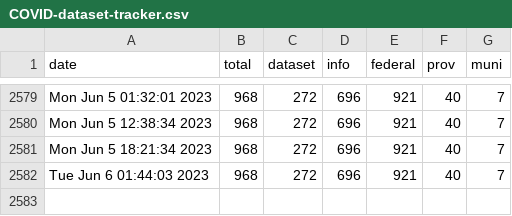
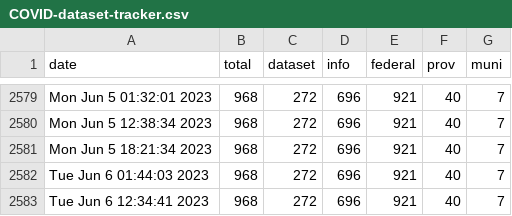
Before and after one commit to PatLittle/OpenGov_R_Scripts, a CSV file: COVID-dataset-tracker.csv, drawn as a sheet; only a part is shown, gaps mark what is left out; the diff names each change by its address in the sheet, - before the commit and + after, or states it on an @@ line.

```diff
--- a/COVID-dataset-tracker.csv
+++ b/COVID-dataset-tracker.csv
+row 2583: Tue Jun 6 12:34:41 2023 | 968 | 272 | 696 | 921 | 40 | 7
```
